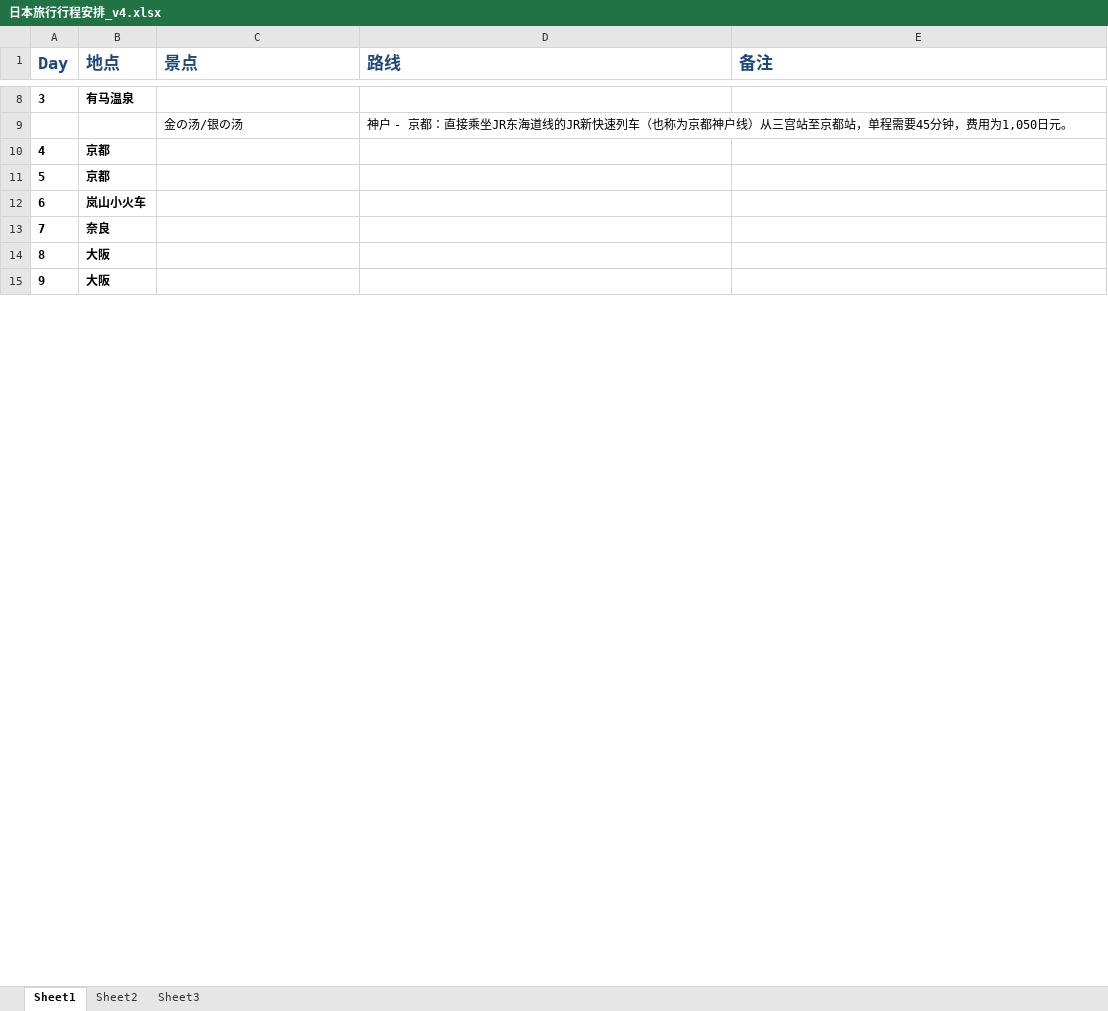
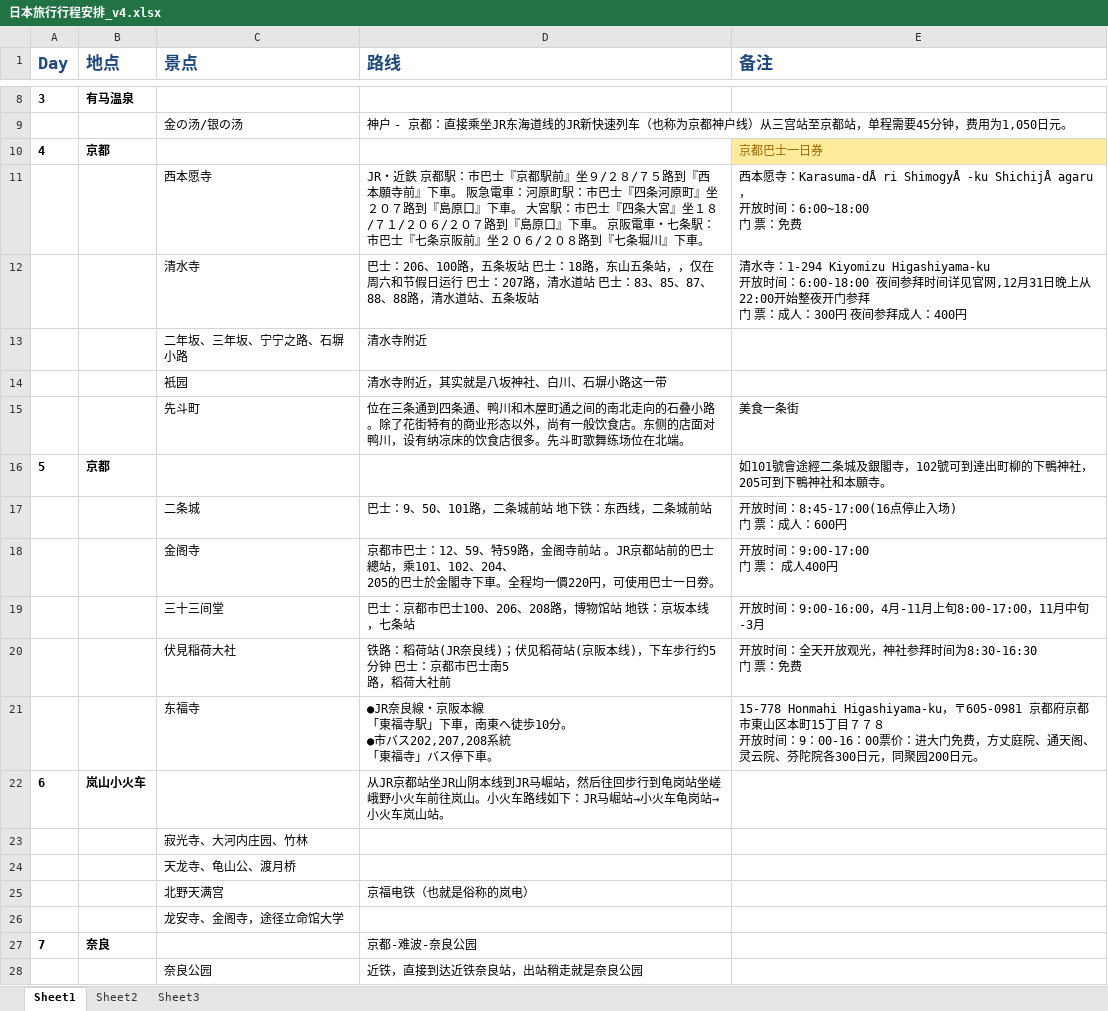
Before and after one commit to chenhuan1021/JPTravel, an Excel workbook: plan/日本旅行行程安排_v4.xlsx, sheet Sheet1, drawn as a sheet; only a part is shown, gaps mark what is left out; the shorter side is filled out with more unchanged rows; values as stored, in another font and other column widths than the file's, no borders; addresses are those after the commit; ↵ is a line break in a cell; the diff covers the shown part only; the diff names each change by its address in the sheet, - before the commit and + after, or states it on an @@ line.

```diff
--- a/plan/日本旅行行程安排_v4.xlsx (sheet Sheet1)
+++ b/plan/日本旅行行程安排_v4.xlsx (sheet Sheet1)
-E10 (备注): (empty)
+E10 (备注): 京都巴士一日券
-E10 fill: none
+E10 fill: #FFEB9C
+row 11:  |  | 西本愿寺 | JR・近鉄 京都駅：市巴士『京都駅前』坐９/２８/７５路到『西本願寺前』下車。 阪急電車：河原町駅：市巴士『四条河原町』坐２０７路到『島原口』下車。 大宮駅：市巴士『四条大宮』坐１８/７１/２０６/２０７路到『島原口』下車。 京阪電車・七条駅：市巴士『七条京阪前』坐２０６/２０８路到『七条堀川』下車。 | 西本愿寺：Karasuma-dÅ ri ShimogyÅ -ku ShichijÅ agaru， ↵ 开放时间：6:00~18:00 ↵ 门 票：免费
+row 12:  |  | 清水寺 | 巴士：206、100路，五条坂站 巴士：18路，东山五条站，，仅在周六和节假日运行 巴士：207路，清水道站 巴士：83、85、87、88、88路，清水道站、五条坂站 | 清水寺：1-294 Kiyomizu Higashiyama-ku ↵ 开放时间：6:00-18:00 夜间参拜时间详见官网,12月31日晚上从22:00开始整夜开门参拜 ↵ 门 票：成人：300円 夜间参拜成人：400円
+row 13:  |  | 二年坂、三年坂、宁宁之路、石塀小路 | 清水寺附近
+row 14:  |  | 衹园 | 清水寺附近，其实就是八坂神社、白川、石塀小路这一带
+row 15:  |  | 先斗町 | 位在三条通到四条通、鸭川和木屋町通之间的南北走向的石叠小路。除了花街特有的商业形态以外，尚有一般饮食店。东侧的店面对鸭川，设有纳凉床的饮食店很多。先斗町歌舞练场位在北端。 | 美食一条街
-E16 (备注): (empty)
+E16 (备注): 如101號會途經二条城及銀閣寺，102號可到達出町柳的下鴨神社，205可到下鴨神社和本願寺。
+row 17:  |  | 二条城 | 巴士：9、50、101路，二条城前站 地下铁：东西线，二条城前站 | 开放时间：8:45-17:00(16点停止入场) ↵ 门 票：成人：600円
+row 18:  |  | 金阁寺 | 京都市巴士：12、59、特59路，金阁寺前站 。JR京都站前的巴士總站，乘101、102、204、 ↵ 205的巴士於金閣寺下車。全程均一價220円，可使用巴士一日劵。 | 开放时间：9:00-17:00 ↵ 门 票： 成人400円
+row 19:  |  | 三十三间堂 | 巴士：京都市巴士100、206、208路，博物馆站 地铁：京坂本线，七条站 | 开放时间：9:00-16:00，4月-11月上旬8:00-17:00，11月中旬-3月
+row 20:  |  | 伏見稲荷大社 | 铁路：稻荷站(JR奈良线)；伏见稻荷站(京阪本线)，下车步行约5分钟 巴士：京都市巴士南5 ↵ 路，稻荷大社前 | 开放时间：全天开放观光，神社参拜时间为8:30-16:30 ↵ 门 票：免费
+row 21:  |  | 东福寺 | ●JR奈良線・京阪本線 ↵ 「東福寺駅」下車，南東へ徒歩10分。 ↵ ●市バス202,207,208系統 ↵ 「東福寺」バス停下車。 | 15-778 Honmahi Higashiyama-ku，〒605-0981 京都府京都市東山区本町15丁目７７８ ↵ 开放时间：9：00-16：00票价：进大门免费，方丈庭院、通天阁、灵云院、芬陀院各300日元，同聚园200日元。
-D22 (路线): (empty)
+D22 (路线): 从JR京都站坐JR山阴本线到JR马崛站，然后往回步行到龟岗站坐嵯峨野小火车前往岚山。小火车路线如下：JR马崛站→小火车龟岗站→小火车岚山站。
+row 23:  |  | 寂光寺、大河内庄园、竹林
+row 24:  |  | 天龙寺、龟山公、渡月桥
+row 25:  |  | 北野天满宫 | 京福电铁（也就是俗称的岚电）
+row 26:  |  | 龙安寺、金阁寺，途径立命馆大学
-D27 (路线): (empty)
+D27 (路线): 京都-难波-奈良公园
+row 28:  |  | 奈良公园 | 近铁，直接到达近铁奈良站，出站稍走就是奈良公园
```
Also changed, not shown: 9 added rows and 2 edited cells elsewhere in this sheet, plan/交通.xlsx, plan/日本9天住宿.xlsx.
